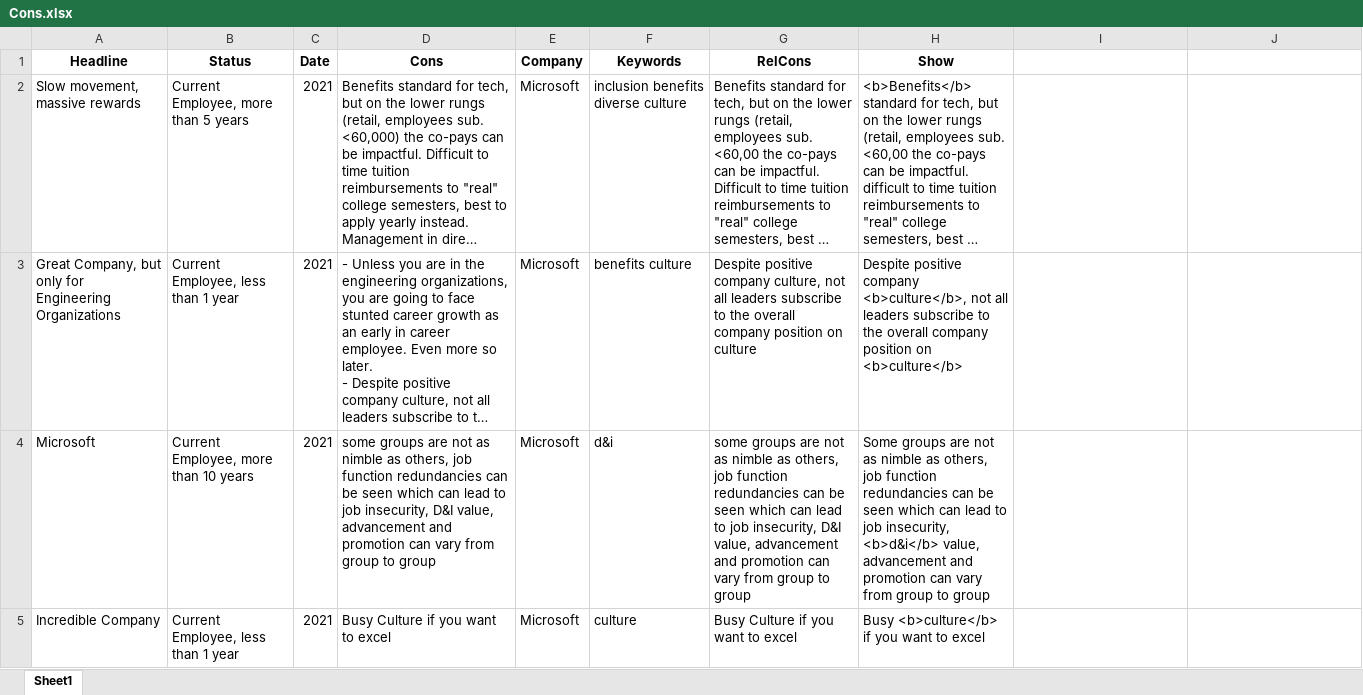
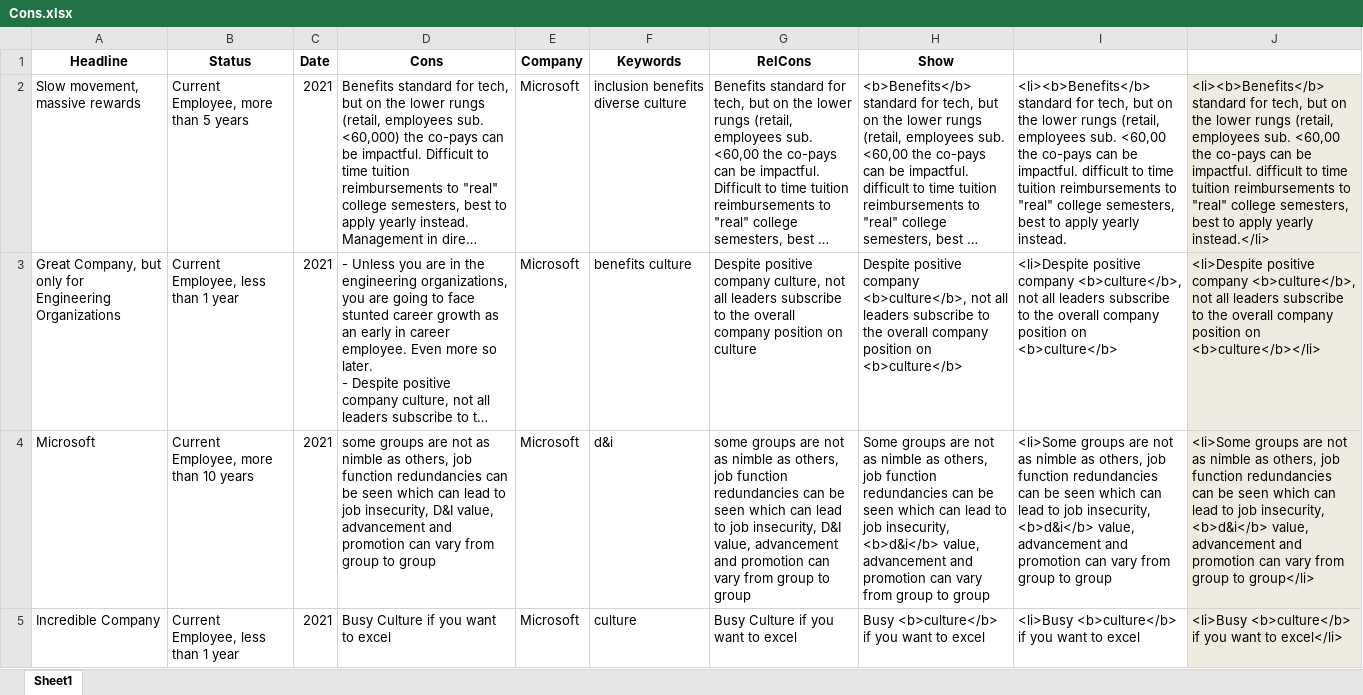
Before and after one commit to sawhney-kartik/inclusive-employement, an Excel workbook: Glassdoor/Cons.xlsx, sheet Sheet1, drawn as a sheet; only a part is shown; long unchanged cells end in …; values as stored, in another font and other column widths than the file's, no borders; the diff covers the shown part only; the diff names each change by its address in the sheet, - before the commit and + after, or states it on an @@ line.

```diff
--- a/Glassdoor/Cons.xlsx (sheet Sheet1)
+++ b/Glassdoor/Cons.xlsx (sheet Sheet1)
-I2: (empty)
+I2: <li><b>Benefits</b> standard for tech, but on the lower rungs (retail, employees sub. <60,00 the co-pays can be impactful. difficult to time tuition reimbursements to "real" college semesters, best to apply yearly instead.
-J2: (empty)
+J2: <li><b>Benefits</b> standard for tech, but on the lower rungs (retail, employees sub. <60,00 the co-pays can be impactful. difficult to time tuition reimbursements to "real" college semesters, best to apply yearly instead.</li>
-J2:J5 fill: none
+J2:J5 fill: #EEECE1
-I3: (empty)
+I3: <li>Despite positive company <b>culture</b>, not all leaders subscribe to the overall company position on <b>culture</b>
-J3: (empty)
+J3: <li>Despite positive company <b>culture</b>, not all leaders subscribe to the overall company position on <b>culture</b></li>
-I4: (empty)
+I4: <li>Some groups are not as nimble as others, job function redundancies can be seen which can lead to job insecurity, <b>d&i</b> value, advancement and promotion can vary from group to group
-J4: (empty)
+J4: <li>Some groups are not as nimble as others, job function redundancies can be seen which can lead to job insecurity, <b>d&i</b> value, advancement and promotion can vary from group to group</li>
-I5: (empty)
+I5: <li>Busy <b>culture</b> if you want to excel
-J5: (empty)
+J5: <li>Busy <b>culture</b> if you want to excel</li>
```
Also changed, not shown: 1760 edited cells and cell formats elsewhere in this sheet, Glassdoor/Pros.xlsx.
